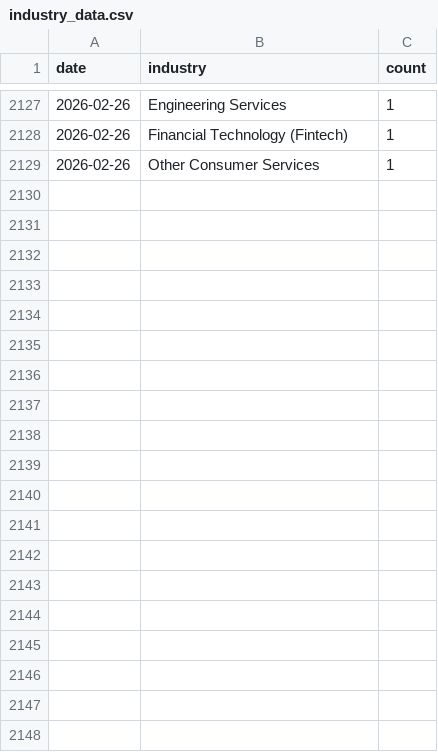
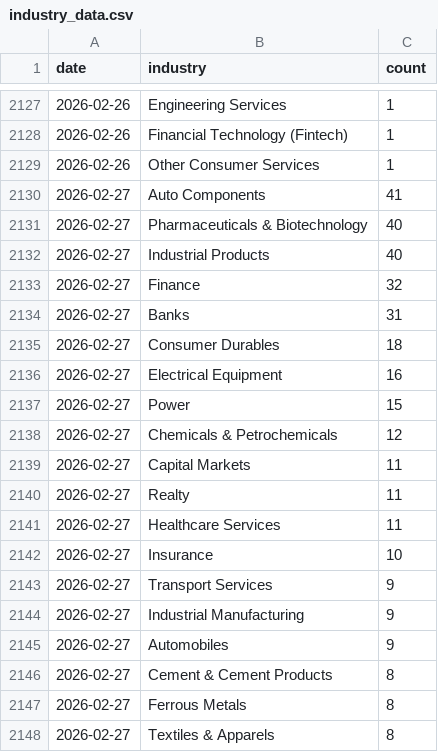
Before and after one commit to flamemission-boop/screener-industry-tracker, a CSV file: data/industry_data.csv, drawn as a sheet; only a part is shown, gaps mark what is left out; the diff covers the shown part only; the diff names each change by its address in the sheet, - before the commit and + after, or states it on an @@ line.

```diff
--- a/data/industry_data.csv
+++ b/data/industry_data.csv
+row 2130: 2026-02-27 | Auto Components | 41
+row 2131: 2026-02-27 | Pharmaceuticals & Biotechnology | 40
+row 2132: 2026-02-27 | Industrial Products | 40
+row 2133: 2026-02-27 | Finance | 32
+row 2134: 2026-02-27 | Banks | 31
+row 2135: 2026-02-27 | Consumer Durables | 18
+row 2136: 2026-02-27 | Electrical Equipment | 16
+row 2137: 2026-02-27 | Power | 15
+row 2138: 2026-02-27 | Chemicals & Petrochemicals | 12
+row 2139: 2026-02-27 | Capital Markets | 11
+row 2140: 2026-02-27 | Realty | 11
+row 2141: 2026-02-27 | Healthcare Services | 11
+row 2142: 2026-02-27 | Insurance | 10
+row 2143: 2026-02-27 | Transport Services | 9
+row 2144: 2026-02-27 | Industrial Manufacturing | 9
+row 2145: 2026-02-27 | Automobiles | 9
+row 2146: 2026-02-27 | Cement & Cement Products | 8
+row 2147: 2026-02-27 | Ferrous Metals | 8
+row 2148: 2026-02-27 | Textiles & Apparels | 8
```
Also changed, not shown: 32 added rows elsewhere in this file, 1 other file.
